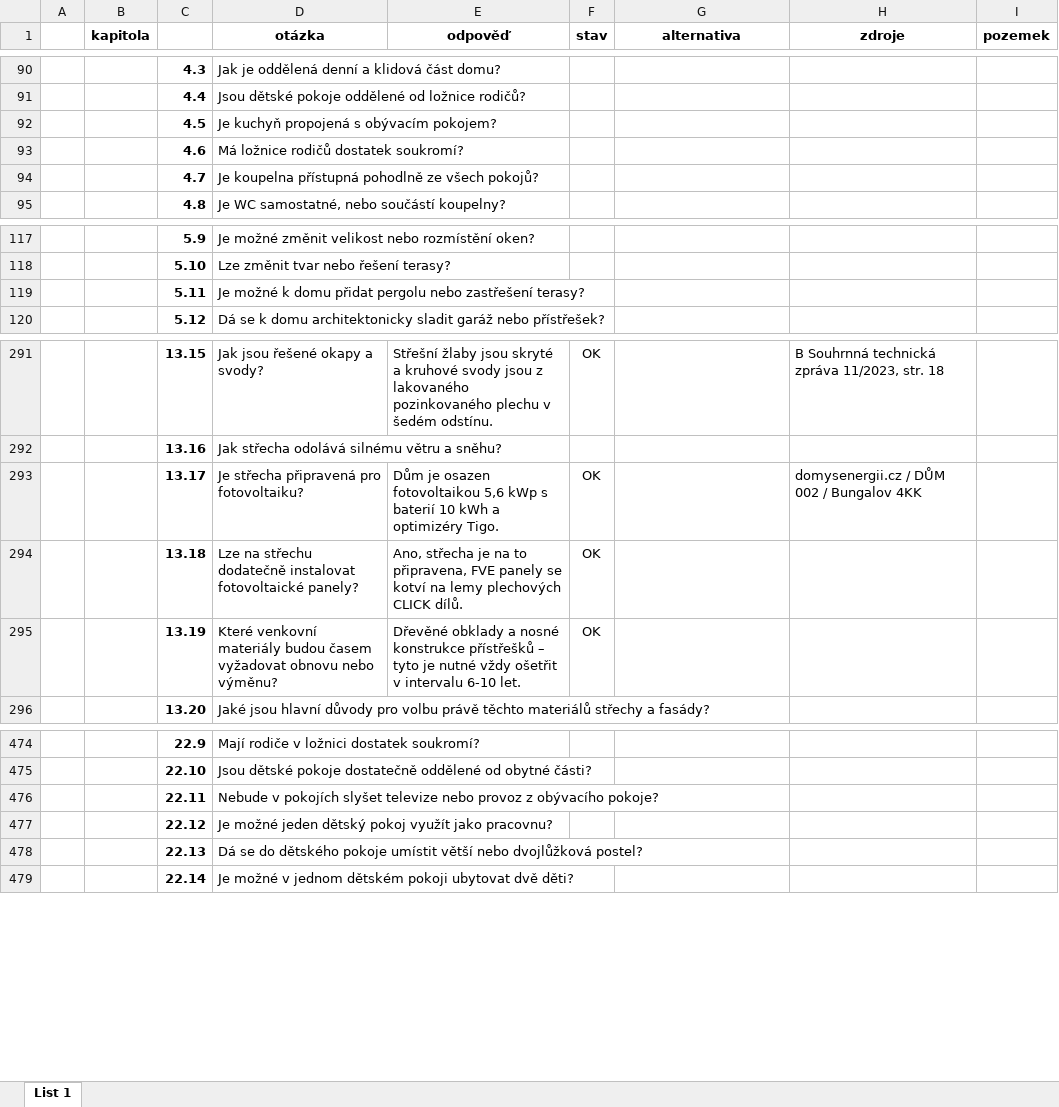
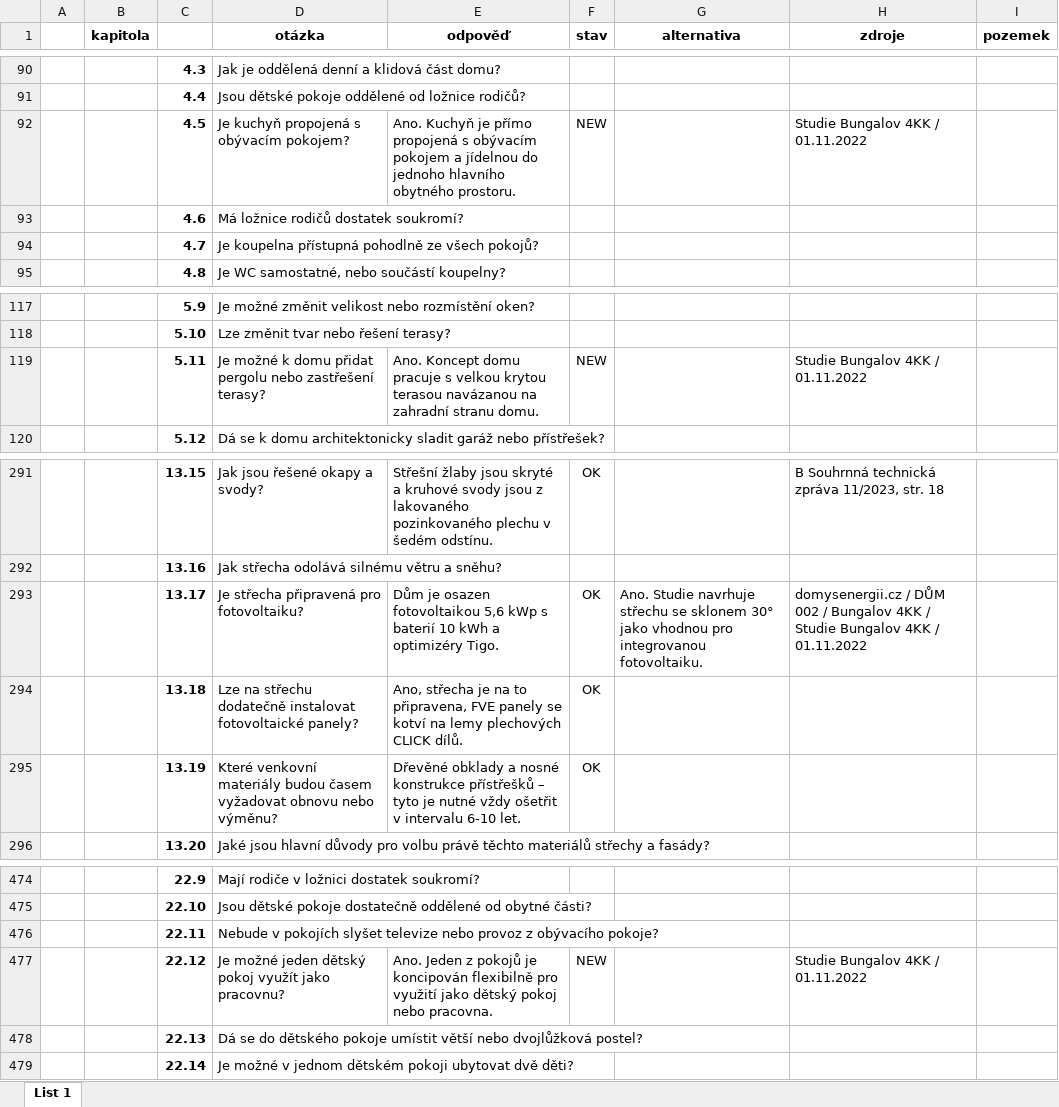
Before and after one commit to radimventus/embed-engine, an Excel workbook: docs/knowledge/znalostní báze – mustr 02.xlsx, sheet List 1, drawn as a sheet; only a part is shown, gaps mark what is left out; values as stored, in another font and other column widths than the file's, no borders; conditional formats not drawn; the diff names each change by its address in the sheet, - before the commit and + after, or states it on an @@ line.

Commit message:
docs(knowledge): map additional Bungalov 4KK study facts

```diff
--- a/docs/knowledge/znalostní báze – mustr 02.xlsx (sheet List 1)
+++ b/docs/knowledge/znalostní báze – mustr 02.xlsx (sheet List 1)
-E92 (odpověď): (empty)
+E92 (odpověď): Ano. Kuchyň je přímo propojená s obývacím pokojem a jídelnou do jednoho hlavního obytného prostoru.
-F92 (stav): (empty)
+F92 (stav): NEW
-H92 (zdroje): (empty)
+H92 (zdroje): Studie Bungalov 4KK / 01.11.2022
-E119 (odpověď): (empty)
+E119 (odpověď): Ano. Koncept domu pracuje s velkou krytou terasou navázanou na zahradní stranu domu.
-F119 (stav): (empty)
+F119 (stav): NEW
-H119 (zdroje): (empty)
+H119 (zdroje): Studie Bungalov 4KK / 01.11.2022
-G293 (alternativa): (empty)
+G293 (alternativa): Ano. Studie navrhuje střechu se sklonem 30° jako vhodnou pro integrovanou fotovoltaiku.
-H293 (zdroje): …Bungalov 4KK
+H293 (zdroje): …Bungalov 4KK / Studie Bungalov 4KK / 01.11.2022
-E477 (odpověď): (empty)
+E477 (odpověď): Ano. Jeden z pokojů je koncipován flexibilně pro využití jako dětský pokoj nebo pracovna.
-F477 (stav): (empty)
+F477 (stav): NEW
-H477 (zdroje): (empty)
+H477 (zdroje): Studie Bungalov 4KK / 01.11.2022
```
